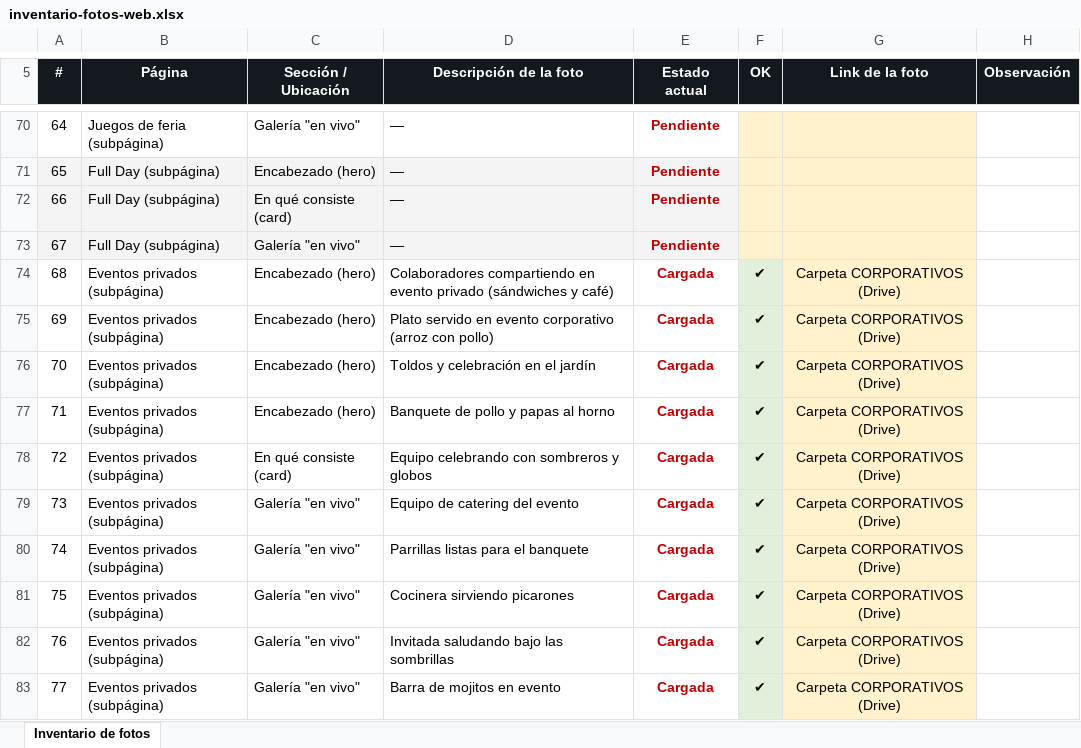
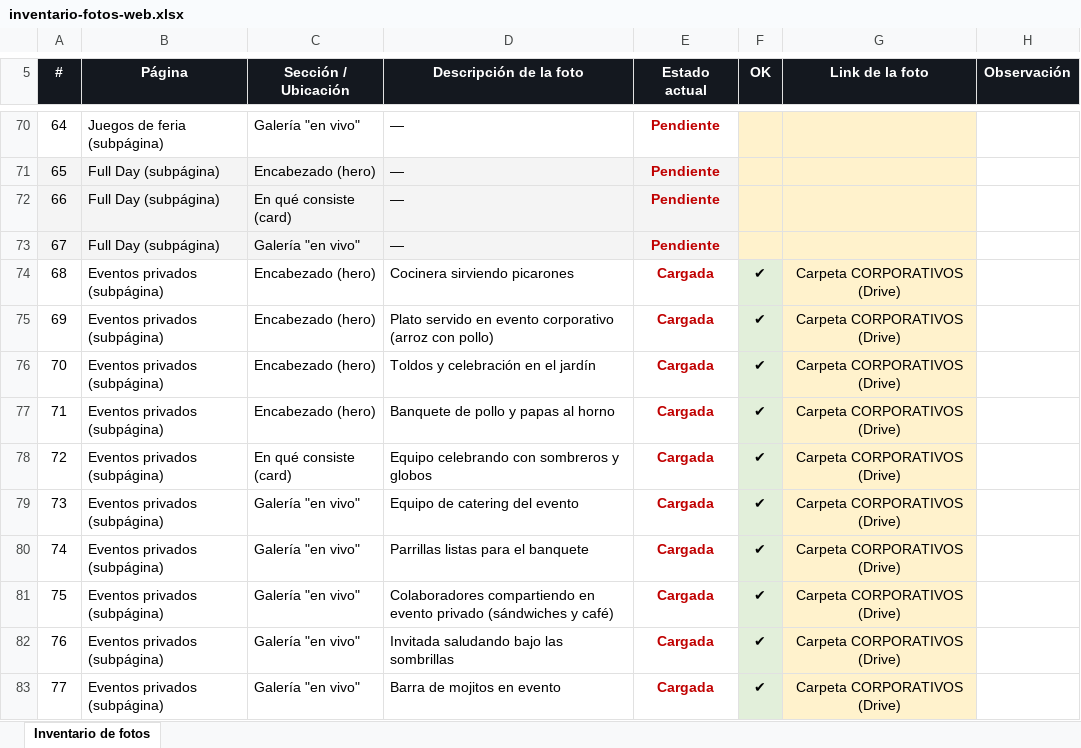
Before and after one commit to naadsova-bot/ravina, an Excel workbook: inventario-fotos-web.xlsx, sheet Inventario de fotos, drawn as a sheet; only a part is shown, gaps mark what is left out; values as stored, in another font and other column widths than the file's, no borders; the diff names each change by its address in the sheet, - before the commit and + after, or states it on an @@ line.

```diff
--- a/inventario-fotos-web.xlsx (sheet Inventario de fotos)
+++ b/inventario-fotos-web.xlsx (sheet Inventario de fotos)
-D74 (Descripción de la foto): Colaboradores compartiendo en evento privado (sándwiches y café)
+D74 (Descripción de la foto): Cocinera sirviendo picarones
-D81 (Descripción de la foto): Cocinera sirviendo picarones
+D81 (Descripción de la foto): Colaboradores compartiendo en evento privado (sándwiches y café)
```
Also changed, not shown: 1 other file.
